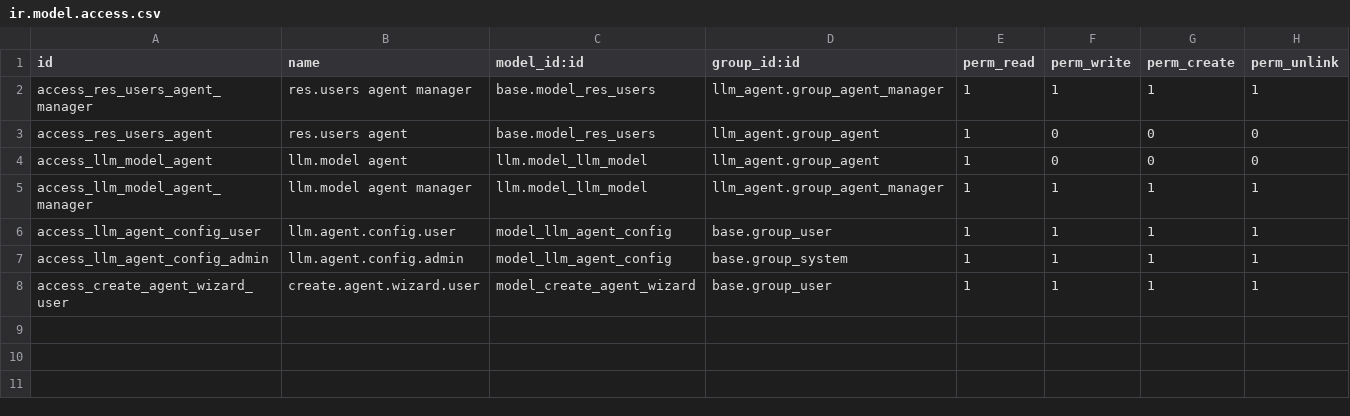
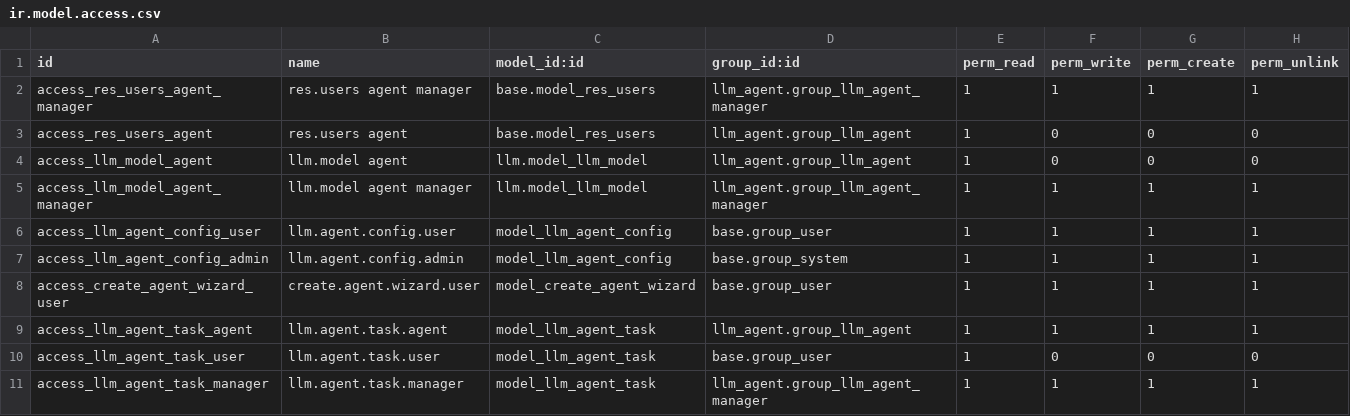
Before and after one commit to eugenechabanov/odoo-llm, a CSV file: llm_agent/security/ir.model.access.csv, drawn as a sheet.

Commit message:
added llm task model and views

```diff
--- a/llm_agent/security/ir.model.access.csv
+++ b/llm_agent/security/ir.model.access.csv
@@ -1,6 +1,6 @@
 id,name,model_id:id,group_id:id,perm_read,perm_write,perm_create,perm_unlink
-access_res_users_agent_manager,res.users agent manager,base.model_res_users,llm_agent.group_agent_manager,1,1,1,1
-access_res_users_agent,res.users agent,base.model_res_users,llm_agent.group_agent,1,0,0,0
-access_llm_model_agent,llm.model agent,llm.model_llm_model,llm_agent.group_agent,1,0,0,0
-access_llm_model_agent_manager,llm.model agent manager,llm.model_llm_model,llm_agent.group_agent_manager,1,1,1,1
+access_res_users_agent_manager,res.users agent manager,base.model_res_users,llm_agent.group_llm_agent_manager,1,1,1,1
+access_res_users_agent,res.users agent,base.model_res_users,llm_agent.group_llm_agent,1,0,0,0
+access_llm_model_agent,llm.model agent,llm.model_llm_model,llm_agent.group_llm_agent,1,0,0,0
+access_llm_model_agent_manager,llm.model agent manager,llm.model_llm_model,llm_agent.group_llm_agent_manager,1,1,1,1
 access_llm_agent_config_user,llm.agent.config.user,model_llm_agent_config,base.group_user,1,1,1,1
@@ -8 +8,4 @@ access_llm_agent_config_admin,llm.agent.config.admin,model_llm_agent_config,base
 access_create_agent_wizard_user,create.agent.wizard.user,model_create_agent_wizard,base.group_user,1,1,1,1
+access_llm_agent_task_agent,llm.agent.task.agent,model_llm_agent_task,llm_agent.group_llm_agent,1,1,1,1
+access_llm_agent_task_user,llm.agent.task.user,model_llm_agent_task,base.group_user,1,0,0,0
+access_llm_agent_task_manager,llm.agent.task.manager,model_llm_agent_task,llm_agent.group_llm_agent_manager,1,1,1,1
```
Also changed, not shown: 6 other files.
